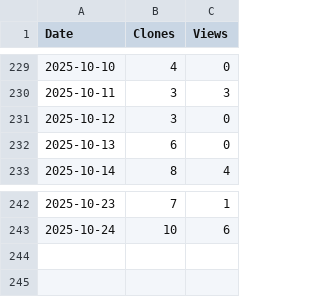
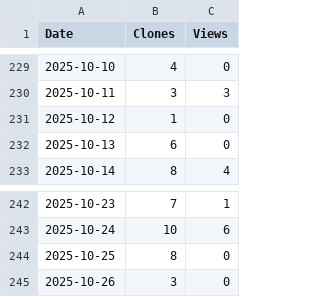
Before and after one commit to arc-research-lab/SCARIF, a CSV file: assets/SCARIF.csv, drawn as a sheet; only a part is shown, gaps mark what is left out.

```diff
--- a/assets/SCARIF.csv
+++ b/assets/SCARIF.csv
@@ -230,3 +230,3 @@ Date,Clones,Views
 2025-10-11,3,3
-2025-10-12,3,0
+2025-10-12,1,0
 2025-10-13,6,0
@@ -243 +243,3 @@ Date,Clones,Views
 2025-10-24,10,6
+2025-10-25,8,0
+2025-10-26,3,0
```
Also changed, not shown: 3 other files.
